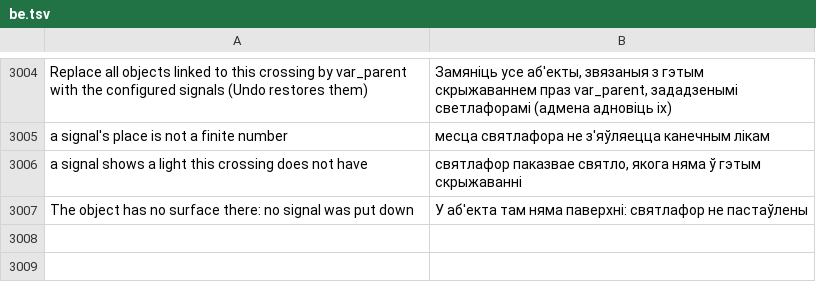
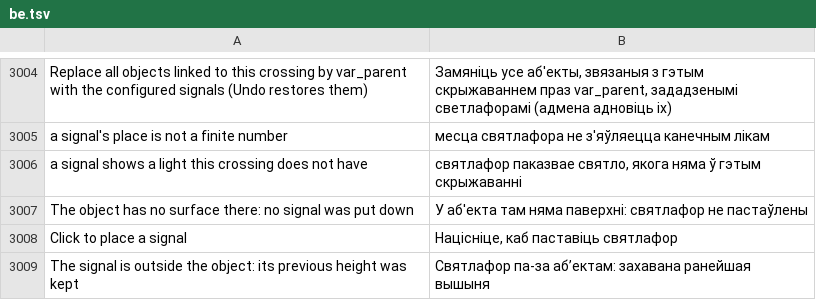
Before and after one commit to yumin278/openMapper, a TSV file: locales/be.tsv, drawn as a sheet; only a part is shown, gaps mark what is left out.

```diff
--- a/locales/be.tsv
+++ b/locales/be.tsv
@@ -3007 +3007,3 @@ a signal shows a light this crossing does not have	святлафор паказ
 The object has no surface there: no signal was put down	У аб'екта там няма паверхні: святлафор не пастаўлены
+Click to place a signal	Націсніце, каб паставіць святлафор
+The signal is outside the object: its previous height was kept	Святлафор па-за аб’ектам: захавана ранейшая вышыня
```
Also changed, not shown: locales/hi.tsv, locales/kk.tsv, 24 other files.
